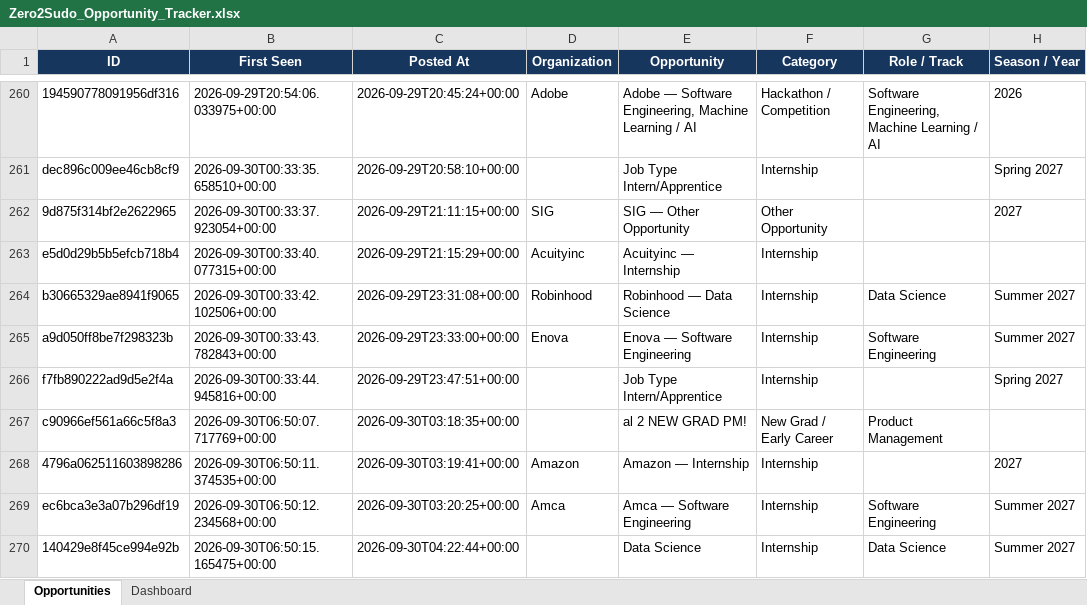
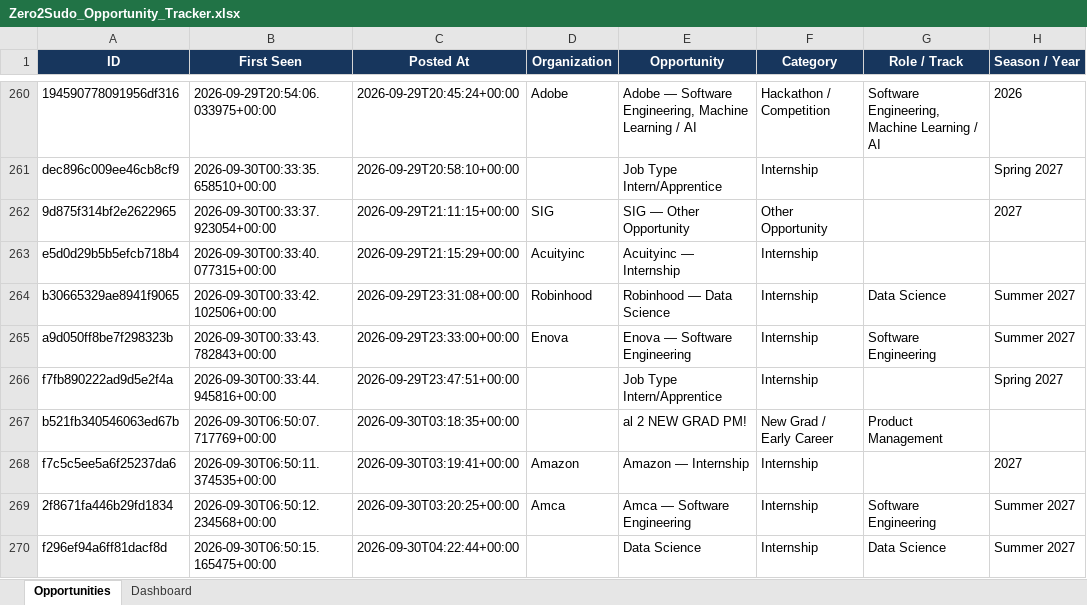
Before and after one commit to koolestasian/drop-radar, an Excel workbook: Zero2Sudo_Opportunity_Tracker.xlsx, sheet Opportunities, drawn as a sheet; only a part is shown, gaps mark what is left out; values as stored, in another font and other column widths than the file's, no borders; the diff names each change by its address in the sheet, - before the commit and + after, or states it on an @@ line.

```diff
--- a/Zero2Sudo_Opportunity_Tracker.xlsx (sheet Opportunities)
+++ b/Zero2Sudo_Opportunity_Tracker.xlsx (sheet Opportunities)
-A267 (ID): c90966ef561a66c5f8a3
+A267 (ID): b521fb340546063ed67b
-A268 (ID): 4796a062511603898286
+A268 (ID): f7c5c5ee5a6f25237da6
-A269 (ID): ec6bca3e3a07b296df19
+A269 (ID): 2f8671fa446b29fd1834
-A270 (ID): 140429e8f45ce994e92b
+A270 (ID): f296ef94a6ff81dacf8d
```
Also changed, not shown: 2 other files.
